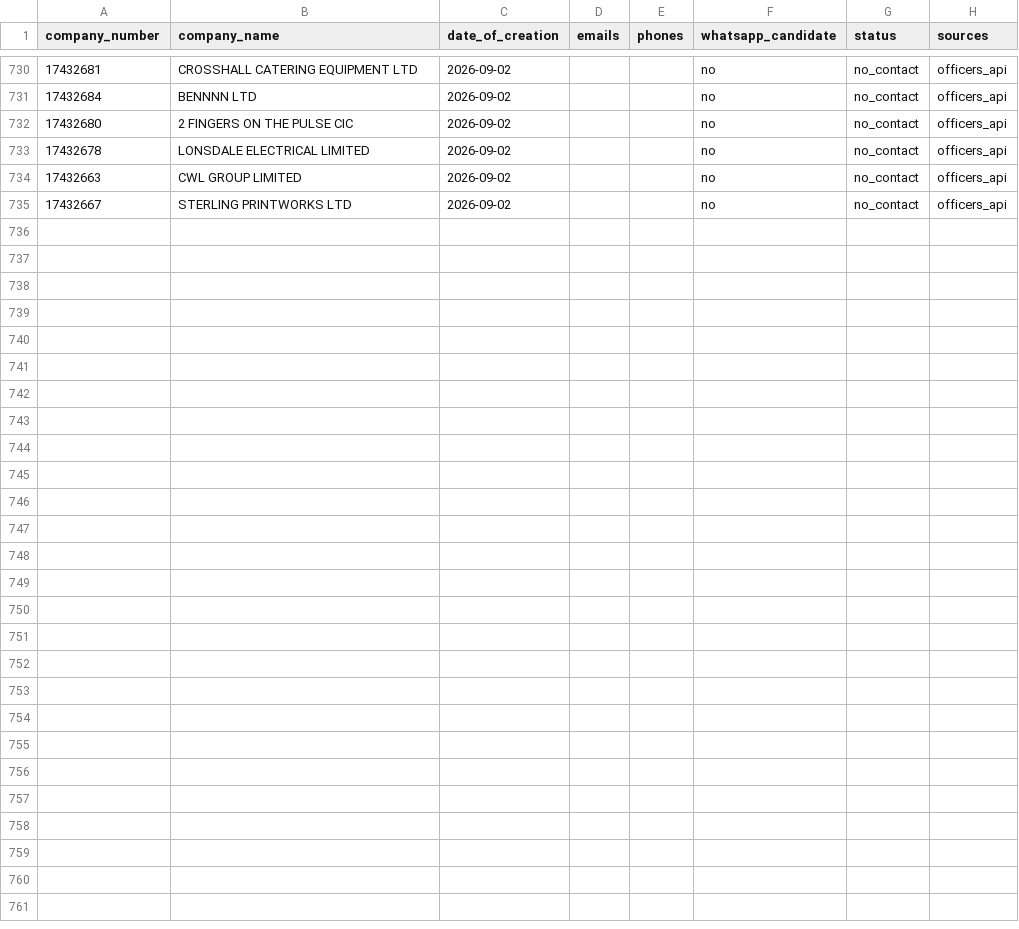
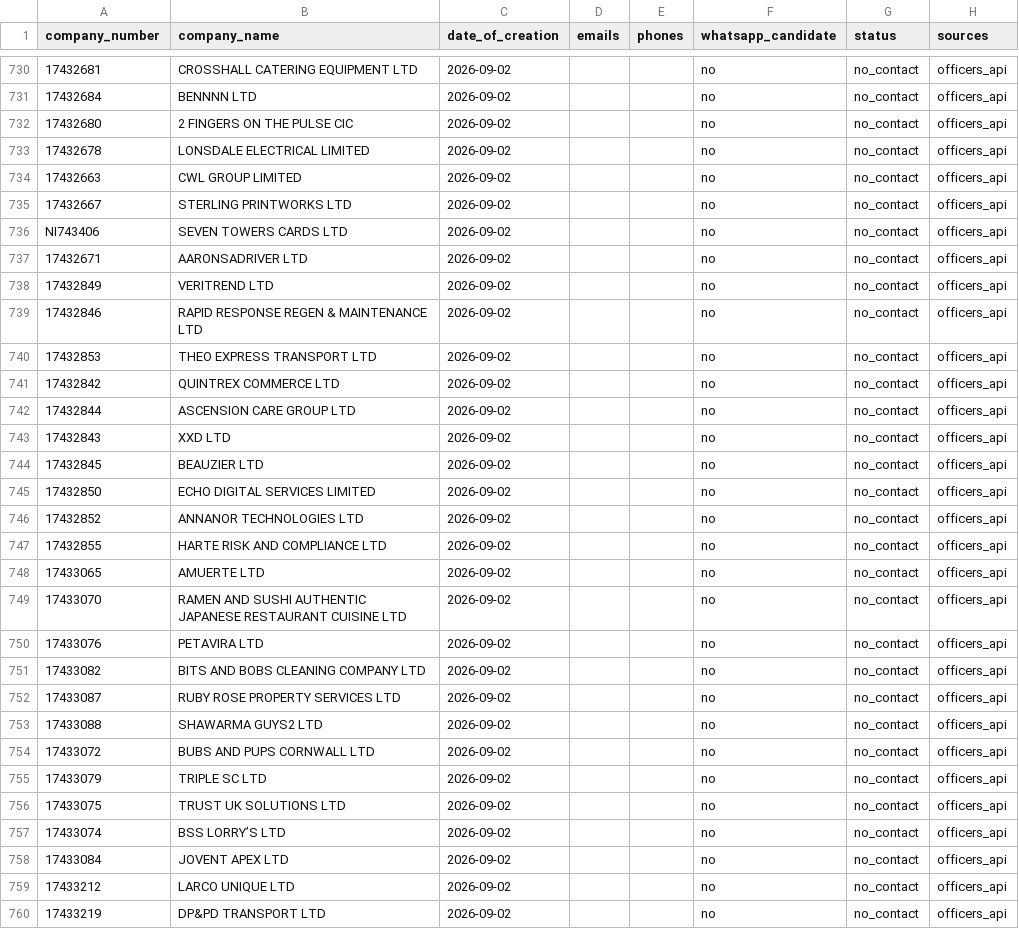
Before and after one commit to ops551/data-pipeline-test, a CSV file: leads.csv, drawn as a sheet; only a part is shown, gaps mark what is left out; the diff names each change by its address in the sheet, - before the commit and + after, or states it on an @@ line.

Commit message:
chore(outreach): auto-replenish and update sent leads [run 36612527914]

```diff
--- a/leads.csv
+++ b/leads.csv
+row 736: NI743406 | SEVEN TOWERS CARDS LTD | 2026-09-02 |  |  | no | no_contact | officers_api
+row 737: 17432671 | AARONSADRIVER LTD | 2026-09-02 |  |  | no | no_contact | officers_api
+row 738: 17432849 | VERITREND LTD | 2026-09-02 |  |  | no | no_contact | officers_api
+row 739: 17432846 | RAPID RESPONSE REGEN & MAINTENANCE LTD | 2026-09-02 |  |  | no | no_contact | officers_api
+row 740: 17432853 | THEO EXPRESS TRANSPORT LTD | 2026-09-02 |  |  | no | no_contact | officers_api
+row 741: 17432842 | QUINTREX COMMERCE LTD | 2026-09-02 |  |  | no | no_contact | officers_api
+row 742: 17432844 | ASCENSION CARE GROUP LTD | 2026-09-02 |  |  | no | no_contact | officers_api
+row 743: 17432843 | XXD LTD | 2026-09-02 |  |  | no | no_contact | officers_api
+row 744: 17432845 | BEAUZIER LTD | 2026-09-02 |  |  | no | no_contact | officers_api
+row 745: 17432850 | ECHO DIGITAL SERVICES LIMITED | 2026-09-02 |  |  | no | no_contact | officers_api
+row 746: 17432852 | ANNANOR TECHNOLOGIES LTD | 2026-09-02 |  |  | no | no_contact | officers_api
+row 747: 17432855 | HARTE RISK AND COMPLIANCE LTD | 2026-09-02 |  |  | no | no_contact | officers_api
+row 748: 17433065 | AMUERTE LTD | 2026-09-02 |  |  | no | no_contact | officers_api
+row 749: 17433070 | RAMEN AND SUSHI AUTHENTIC JAPANESE RESTAURANT CUISINE LTD | 2026-09-02 |  |  | no | no_contact | officers_api
+row 750: 17433076 | PETAVIRA LTD | 2026-09-02 |  |  | no | no_contact | officers_api
+row 751: 17433082 | BITS AND BOBS CLEANING COMPANY LTD | 2026-09-02 |  |  | no | no_contact | officers_api
+row 752: 17433087 | RUBY ROSE PROPERTY SERVICES LTD | 2026-09-02 |  |  | no | no_contact | officers_api
+row 753: 17433088 | SHAWARMA GUYS2 LTD | 2026-09-02 |  |  | no | no_contact | officers_api
+row 754: 17433072 | BUBS AND PUPS CORNWALL LTD | 2026-09-02 |  |  | no | no_contact | officers_api
+row 755: 17433079 | TRIPLE SC LTD | 2026-09-02 |  |  | no | no_contact | officers_api
+row 756: 17433075 | TRUST UK SOLUTIONS LTD | 2026-09-02 |  |  | no | no_contact | officers_api
+row 757: 17433074 | BSS LORRY’S LTD | 2026-09-02 |  |  | no | no_contact | officers_api
+row 758: 17433084 | JOVENT APEX LTD | 2026-09-02 |  |  | no | no_contact | officers_api
+row 759: 17433212 | LARCO UNIQUE LTD | 2026-09-02 |  |  | no | no_contact | officers_api
+row 760: 17433219 | DP&PD TRANSPORT LTD | 2026-09-02 |  |  | no | no_contact | officers_api
```
Also changed, not shown: candidates.csv, enriched.csv.
